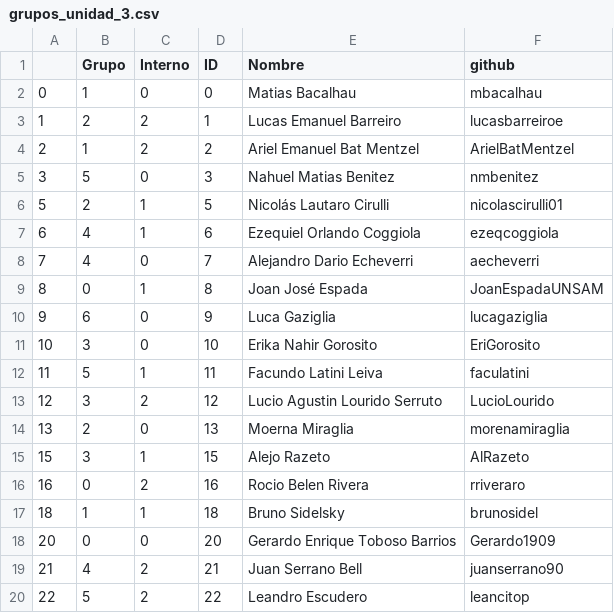
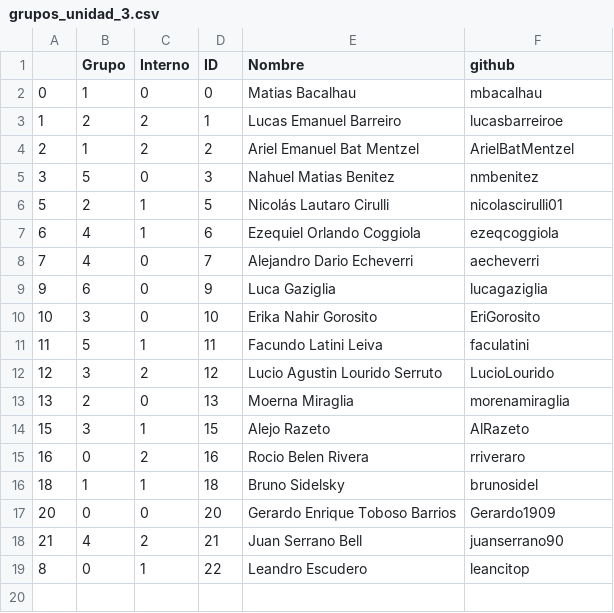
Before and after one commit to MetodosBayesianos/IBC1.2025.2, a CSV file: 3-datos/grupos_unidad_3.csv, drawn as a sheet.

Commit message:
Grupos

```diff
--- a/3-datos/grupos_unidad_3.csv
+++ b/3-datos/grupos_unidad_3.csv
@@ -8,3 +8,2 @@
 7,4,0,7,Alejandro Dario Echeverri,aecheverri
-8,0,1,8,Joan José Espada,JoanEspadaUNSAM
 9,6,0,9,Luca Gaziglia,lucagaziglia
@@ -19,2 +18,2 @@
 21,4,2,21,Juan Serrano Bell,juanserrano90
-22,5,2,22,Leandro Escudero ,leancitop
+8,0,1,22,Leandro Escudero ,leancitop
```
